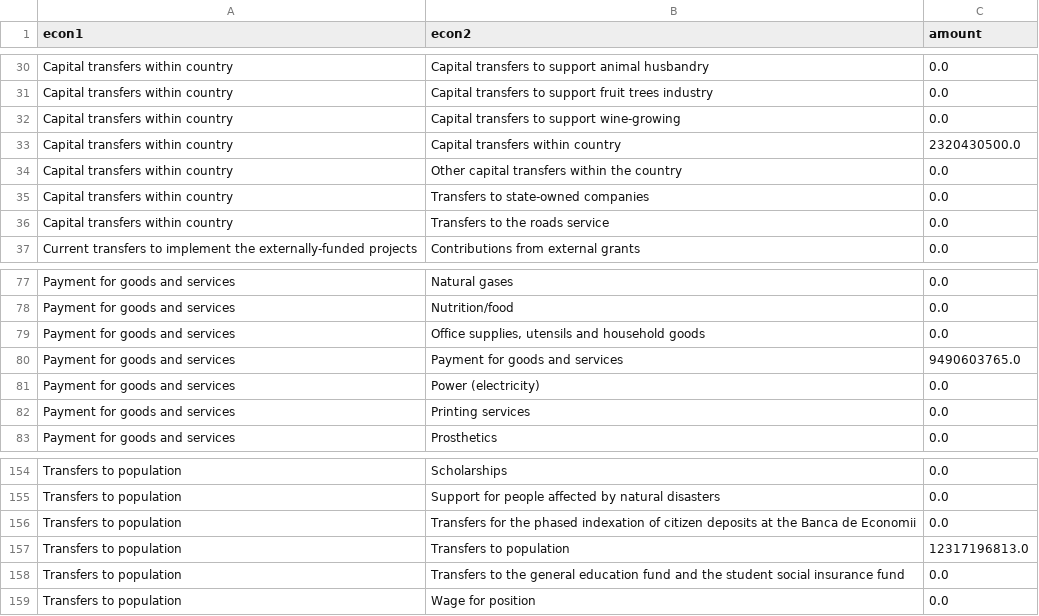
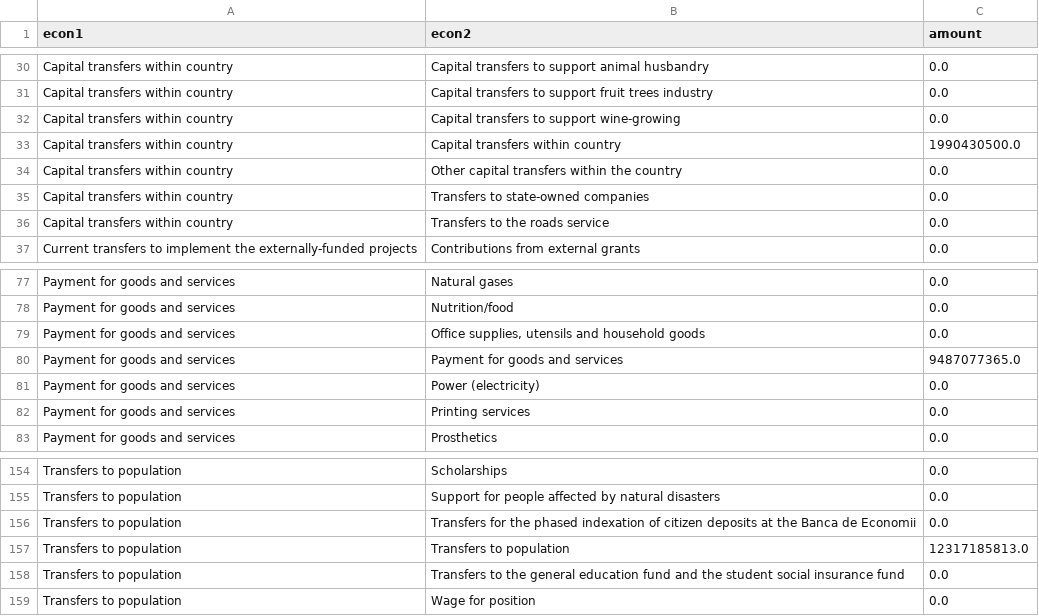
Before and after one commit to Veaceslav95/boost-moldova, a CSV file: aggregates/by-econ1-then-econ2-2013.csv, drawn as a sheet; only a part is shown, gaps mark what is left out; the diff covers the shown part only.

```diff
--- a/aggregates/by-econ1-then-econ2-2013.csv
+++ b/aggregates/by-econ1-then-econ2-2013.csv
@@ -32,3 +32,3 @@ Capital transfers within country,Capital transfers to support fruit trees indust
 Capital transfers within country,Capital transfers to support wine-growing,0.0
-Capital transfers within country,Capital transfers within country,2320430500.0
+Capital transfers within country,Capital transfers within country,1990430500.0
 Capital transfers within country,Other capital transfers within the country,0.0
@@ -79,3 +79,3 @@ Payment for goods and services,Nutrition/food,0.0
 Payment for goods and services,"Office supplies, utensils and household goods",0.0
-Payment for goods and services,Payment for goods and services,9490603765.0
+Payment for goods and services,Payment for goods and services,9487077365.0
 Payment for goods and services,Power (electricity),0.0
@@ -156,3 +156,3 @@ Transfers to population,Support for people affected by natural disasters,0.0
 Transfers to population,Transfers for the phased indexation of citizen deposits at the Banca de Economii,0.0
-Transfers to population,Transfers to population,12317196813.0
+Transfers to population,Transfers to population,12317185813.0
 Transfers to population,Transfers to the general education fund and the student social insurance fund,0.0
```
Also changed, not shown: 7 edited cells elsewhere in this file, aggregates/by-func1-then-func2-2013.csv, data/admin3.csv.
